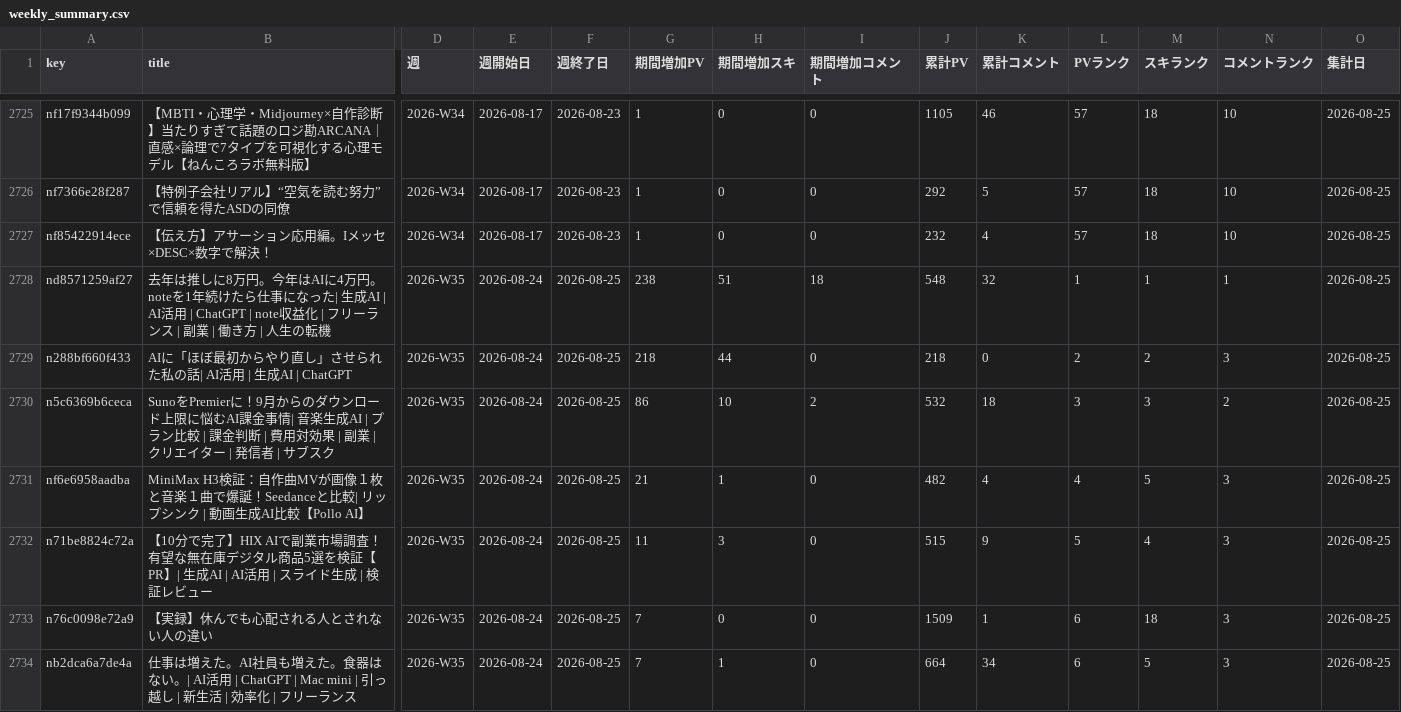
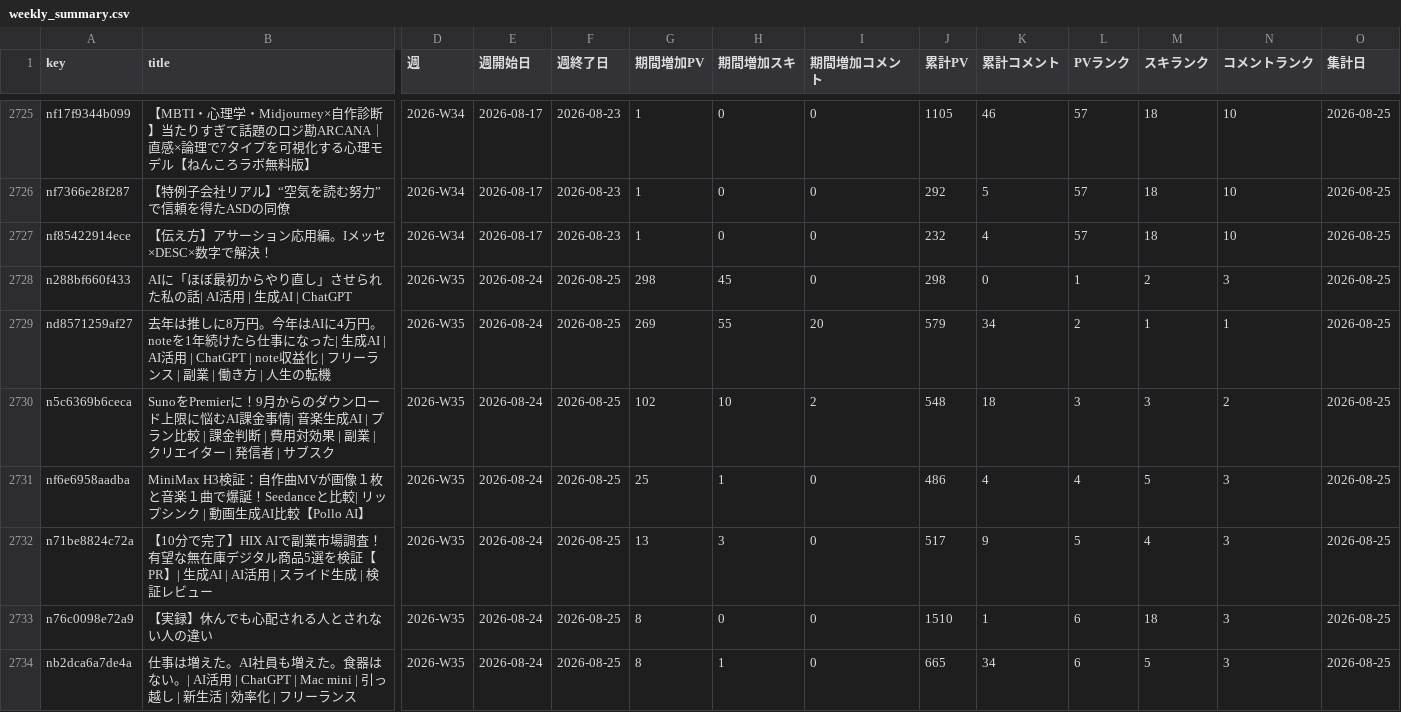
Before and after one commit to coolboylovegirl-byte/note-stats-dashboard, a CSV file: data/weekly_summary.csv, drawn as a sheet; only a part is shown, gaps mark what is left out; removed rows and columns are numbered as before the commit, all else as after; rows hold the shown columns only; the diff covers the shown part only; the diff names each change by its address in the sheet, - before the commit and + after, or states it on an @@ line.

```diff
--- a/data/weekly_summary.csv
+++ b/data/weekly_summary.csv
-row 2728: nd8571259af27 | 去年は推しに8万円。今年はAIに4万円。noteを1年続けたら仕事になった| 生成AI | AI活用 | ChatGPT | note収益化 | フリーランス | 副業 | 働き方 | 人生の転機 | 2026-W35 | 2026-08-24 | 2026-08-25 | 238 | 51 | 18 | 548 | 32 | 1 | 1 | 1 | 2026-08-25
-G2728 (期間増加PV): 218
+G2728 (期間増加PV): 298
-H2728 (期間増加スキ): 44
+H2728 (期間増加スキ): 45
-J2728 (累計PV): 218
+J2728 (累計PV): 298
-L2728 (PVランク): 2
+L2728 (PVランク): 1
+row 2729: nd8571259af27 | 去年は推しに8万円。今年はAIに4万円。noteを1年続けたら仕事になった| 生成AI | AI活用 | ChatGPT | note収益化 | フリーランス | 副業 | 働き方 | 人生の転機 | 2026-W35 | 2026-08-24 | 2026-08-25 | 269 | 55 | 20 | 579 | 34 | 2 | 1 | 1 | 2026-08-25
-G2730 (期間増加PV): 86
+G2730 (期間増加PV): 102
-J2730 (累計PV): 532
+J2730 (累計PV): 548
-G2731 (期間増加PV): 21
+G2731 (期間増加PV): 25
-J2731 (累計PV): 482
+J2731 (累計PV): 486
-G2732 (期間増加PV): 11
+G2732 (期間増加PV): 13
-J2732 (累計PV): 515
+J2732 (累計PV): 517
-G2733:G2734 (期間増加PV): 7
+G2733:G2734 (期間増加PV): 8
-J2733 (累計PV): 1509
+J2733 (累計PV): 1510
-J2734 (累計PV): 664
+J2734 (累計PV): 665
```
Also changed, not shown: 4 added rows, 3 removed rows and 40 edited cells elsewhere in this file, data/asset_articles.csv, data/followers.csv, 5 other files.
